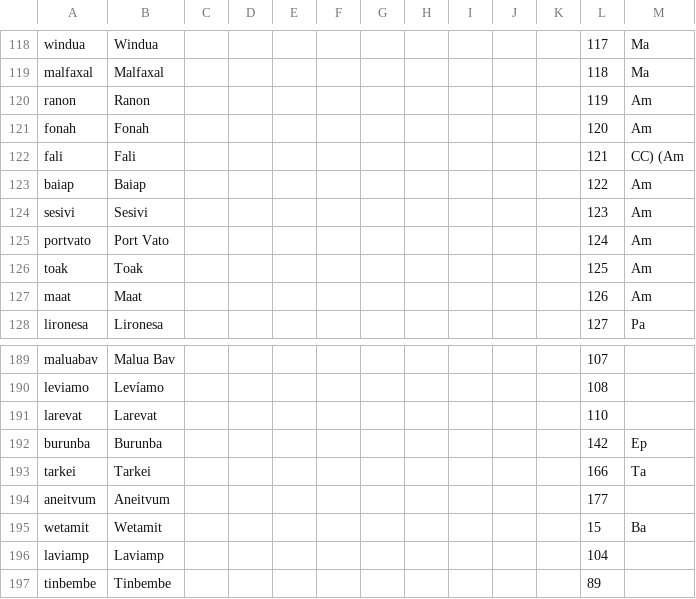
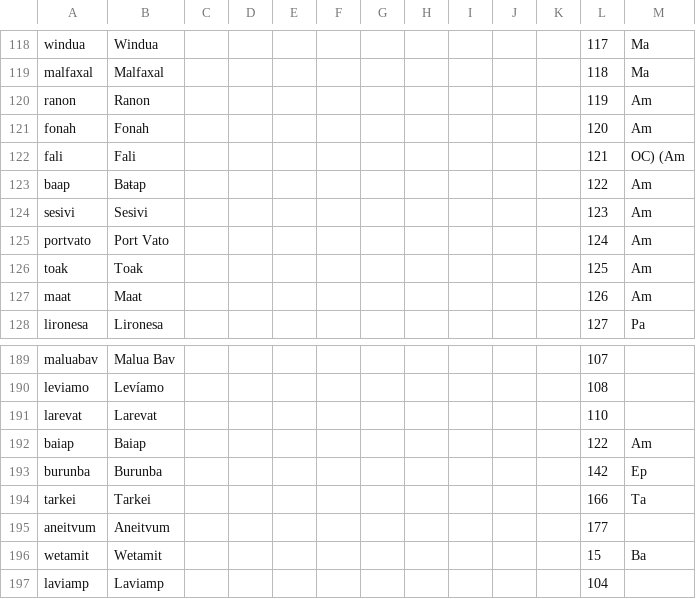
Before and after one commit to calc-project/tryonvanuatu, a CSV file: cldf/languages.csv, drawn as a sheet; only a part is shown, gaps mark what is left out; the shorter side is filled out with more unchanged rows.

```diff
--- a/cldf/languages.csv
+++ b/cldf/languages.csv
@@ -121,4 +121,4 @@ ranon,Ranon,,,,,,,,,,119,Am
 fonah,Fonah,,,,,,,,,,120,Am
-fali,Fali,,,,,,,,,,121,CC) (Am
-baiap,Baiap,,,,,,,,,,122,Am
+fali,Fali,,,,,,,,,,121,OC) (Am
+baap,Baŧap,,,,,,,,,,122,Am
 sesivi,Sesivi,,,,,,,,,,123,Am
@@ -191,2 +191,3 @@ leviamo,Levíamo,,,,,,,,,,108,
 larevat,Larevat,,,,,,,,,,110,
+baiap,Baiap,,,,,,,,,,122,Am
 burunba,Burunba,,,,,,,,,,142,Ep
```
Also changed, not shown: cldf/parameters.csv, etc/concepts.tsv, 43 other files.
